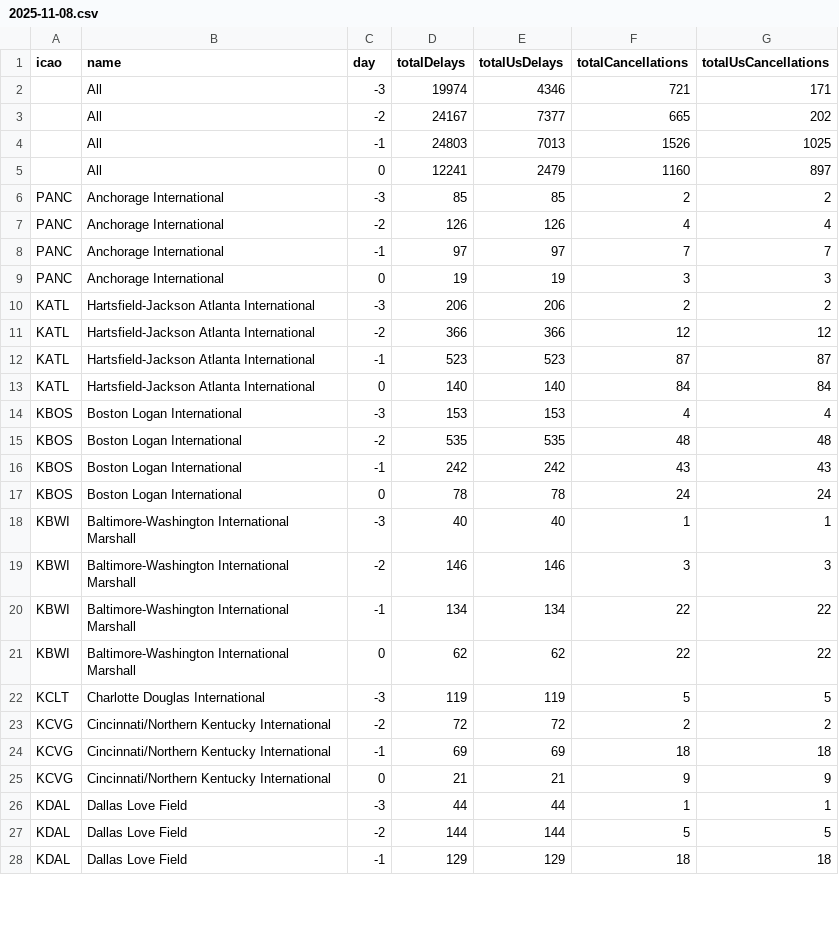
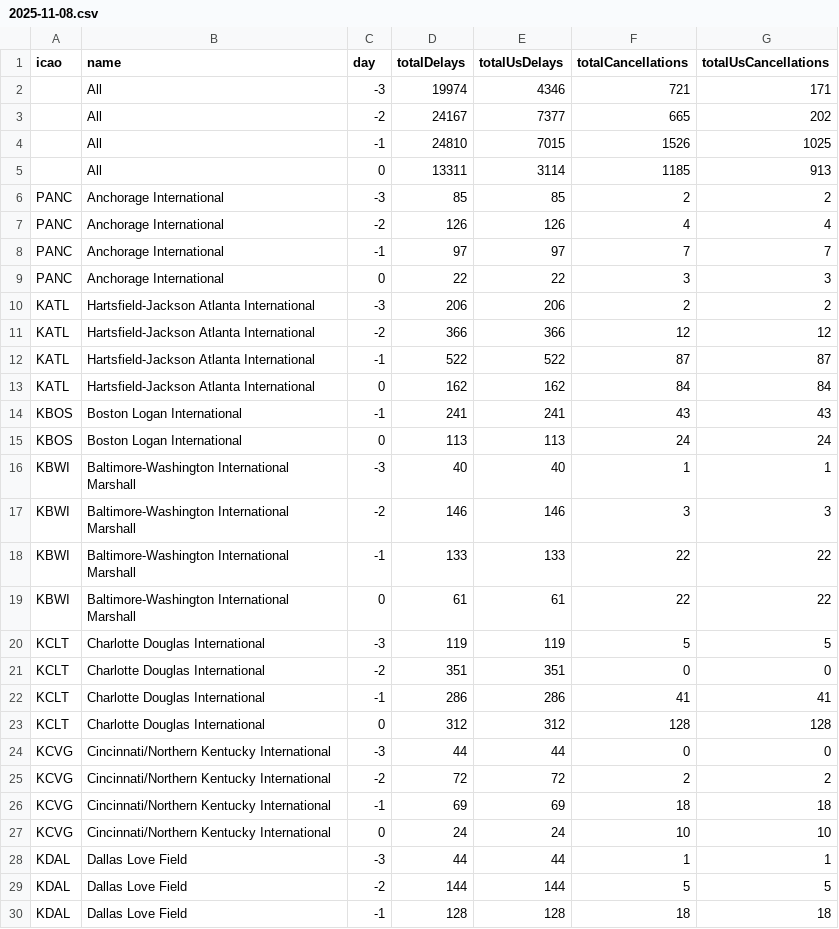
Before and after one commit to erxclau/flightaware, a CSV file: 2025-11-08.csv, drawn as a sheet; only a part is shown; the diff covers the shown part only.

```diff
--- a/2025-11-08.csv
+++ b/2025-11-08.csv
@@ -3,4 +3,4 @@ icao,name,day,totalDelays,totalUsDelays,totalCancellations,totalUsCancellations
 ,All,-2,24167,7377,665,202
-,All,-1,24803,7013,1526,1025
-,All,0,12241,2479,1160,897
+,All,-1,24810,7015,1526,1025
+,All,0,13311,3114,1185,913
 PANC,Anchorage International,-3,85,85,2,2
@@ -8,21 +8,23 @@ PANC,Anchorage International,-2,126,126,4,4
 PANC,Anchorage International,-1,97,97,7,7
-PANC,Anchorage International,0,19,19,3,3
+PANC,Anchorage International,0,22,22,3,3
 KATL,Hartsfield-Jackson Atlanta International,-3,206,206,2,2
 KATL,Hartsfield-Jackson Atlanta International,-2,366,366,12,12
-KATL,Hartsfield-Jackson Atlanta International,-1,523,523,87,87
-KATL,Hartsfield-Jackson Atlanta International,0,140,140,84,84
-KBOS,Boston Logan International,-3,153,153,4,4
-KBOS,Boston Logan International,-2,535,535,48,48
-KBOS,Boston Logan International,-1,242,242,43,43
-KBOS,Boston Logan International,0,78,78,24,24
+KATL,Hartsfield-Jackson Atlanta International,-1,522,522,87,87
+KATL,Hartsfield-Jackson Atlanta International,0,162,162,84,84
+KBOS,Boston Logan International,-1,241,241,43,43
+KBOS,Boston Logan International,0,113,113,24,24
 KBWI,Baltimore-Washington International Marshall,-3,40,40,1,1
 KBWI,Baltimore-Washington International Marshall,-2,146,146,3,3
-KBWI,Baltimore-Washington International Marshall,-1,134,134,22,22
-KBWI,Baltimore-Washington International Marshall,0,62,62,22,22
+KBWI,Baltimore-Washington International Marshall,-1,133,133,22,22
+KBWI,Baltimore-Washington International Marshall,0,61,61,22,22
 KCLT,Charlotte Douglas International,-3,119,119,5,5
+KCLT,Charlotte Douglas International,-2,351,351,0,0
+KCLT,Charlotte Douglas International,-1,286,286,41,41
+KCLT,Charlotte Douglas International,0,312,312,128,128
+KCVG,Cincinnati/Northern Kentucky International,-3,44,44,0,0
 KCVG,Cincinnati/Northern Kentucky International,-2,72,72,2,2
 KCVG,Cincinnati/Northern Kentucky International,-1,69,69,18,18
-KCVG,Cincinnati/Northern Kentucky International,0,21,21,9,9
+KCVG,Cincinnati/Northern Kentucky International,0,24,24,10,10
 KDAL,Dallas Love Field,-3,44,44,1,1
 KDAL,Dallas Love Field,-2,144,144,5,5
-KDAL,Dallas Love Field,-1,129,129,18,18
+KDAL,Dallas Love Field,-1,128,128,18,18
```
Also changed, not shown: 118 edited cells elsewhere in this file.
